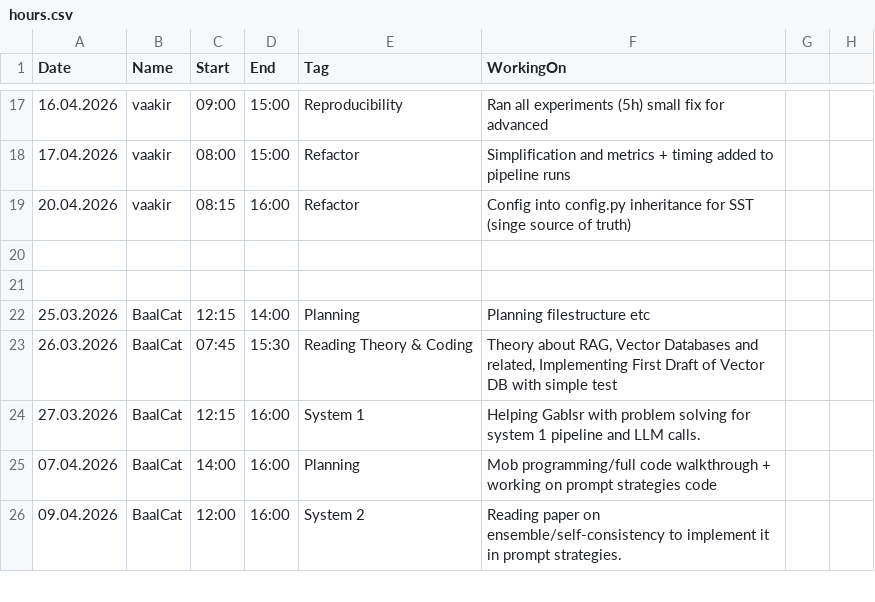
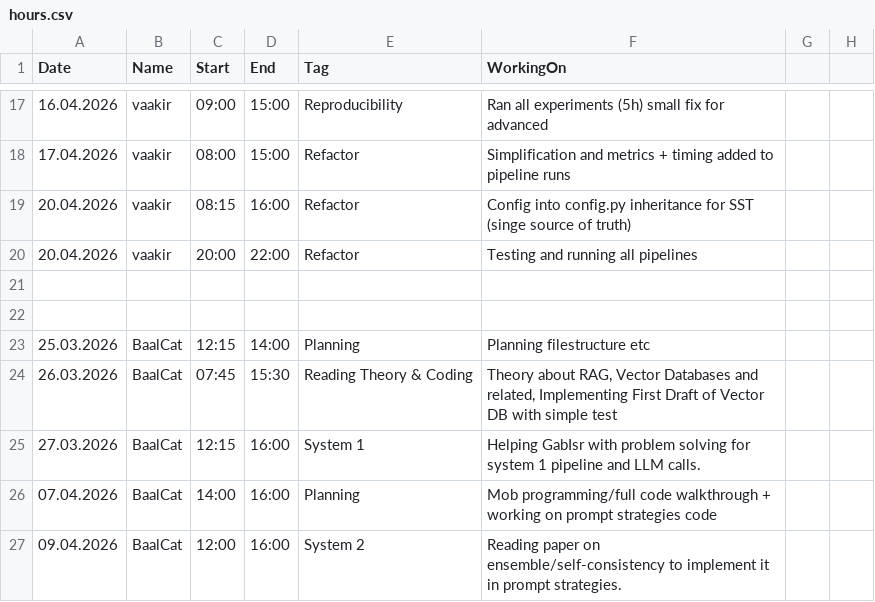
Before and after one commit to Vaakir/mRAG_on_MMDocIR, a CSV file: info/hours.csv, drawn as a sheet; only a part is shown, gaps mark what is left out.

```diff
--- a/info/hours.csv
+++ b/info/hours.csv
@@ -19,2 +19,3 @@ Date,Name,Start,End,Tag,WorkingOn
 20.04.2026,vaakir,08:15,16:00,Refactor,Config into config.py inheritance for SST (singe source of truth)
+20.04.2026,vaakir,20:00,22:00,Refactor,Testing and running all pipelines
 
```
Also changed, not shown: src/results/pipeline_time.csv, 5 other files.
